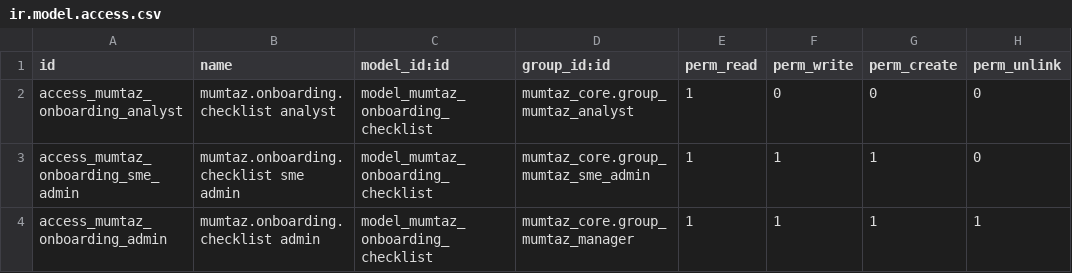
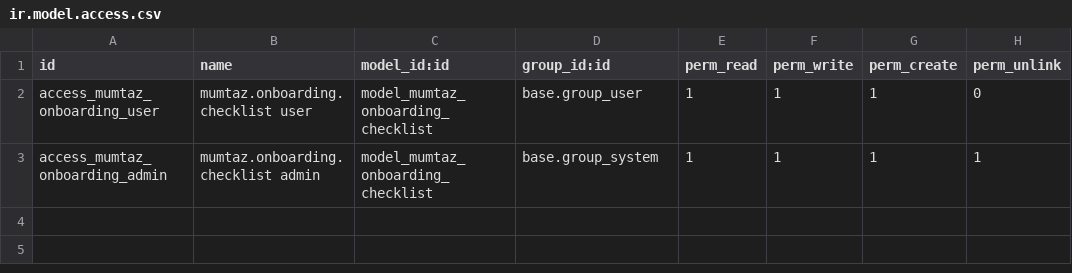
Before and after one commit to Core2Plus-odoo/Mumtaz, a CSV file: mumtaz_onboarding/security/ir.model.access.csv, drawn as a sheet.

```diff
--- a/mumtaz_onboarding/security/ir.model.access.csv
+++ b/mumtaz_onboarding/security/ir.model.access.csv
@@ -1,4 +1,3 @@
 id,name,model_id:id,group_id:id,perm_read,perm_write,perm_create,perm_unlink
-access_mumtaz_onboarding_analyst,mumtaz.onboarding.checklist analyst,model_mumtaz_onboarding_checklist,mumtaz_core.group_mumtaz_analyst,1,0,0,0
-access_mumtaz_onboarding_sme_admin,mumtaz.onboarding.checklist sme admin,model_mumtaz_onboarding_checklist,mumtaz_core.group_mumtaz_sme_admin,1,1,1,0
-access_mumtaz_onboarding_admin,mumtaz.onboarding.checklist admin,model_mumtaz_onboarding_checklist,mumtaz_core.group_mumtaz_manager,1,1,1,1
+access_mumtaz_onboarding_user,mumtaz.onboarding.checklist user,model_mumtaz_onboarding_checklist,base.group_user,1,1,1,0
+access_mumtaz_onboarding_admin,mumtaz.onboarding.checklist admin,model_mumtaz_onboarding_checklist,base.group_system,1,1,1,1
```
Also changed, not shown: mumtaz_branding/security/ir.model.access.csv, mumtaz_sme_profile/security/ir.model.access.csv, 3 other files.
